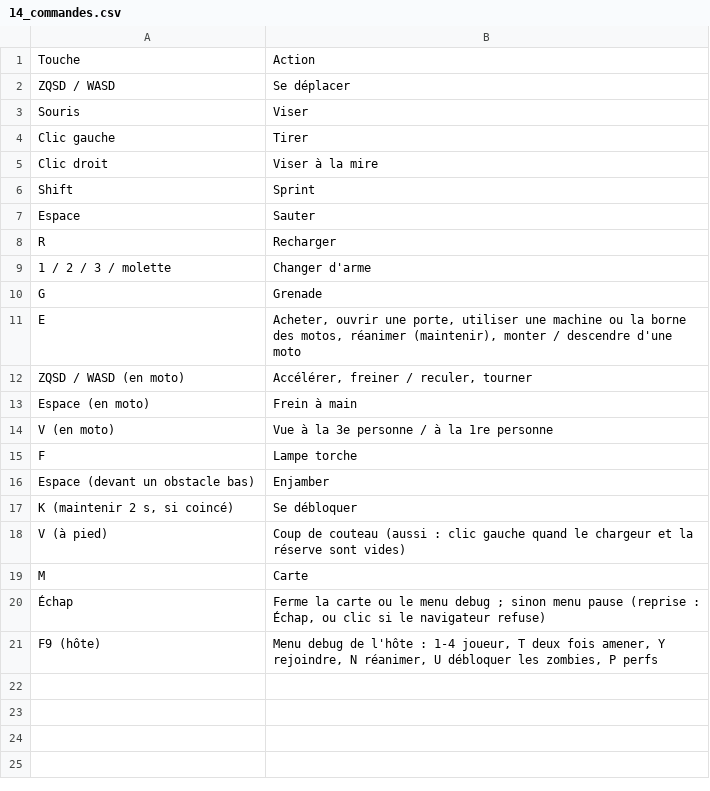
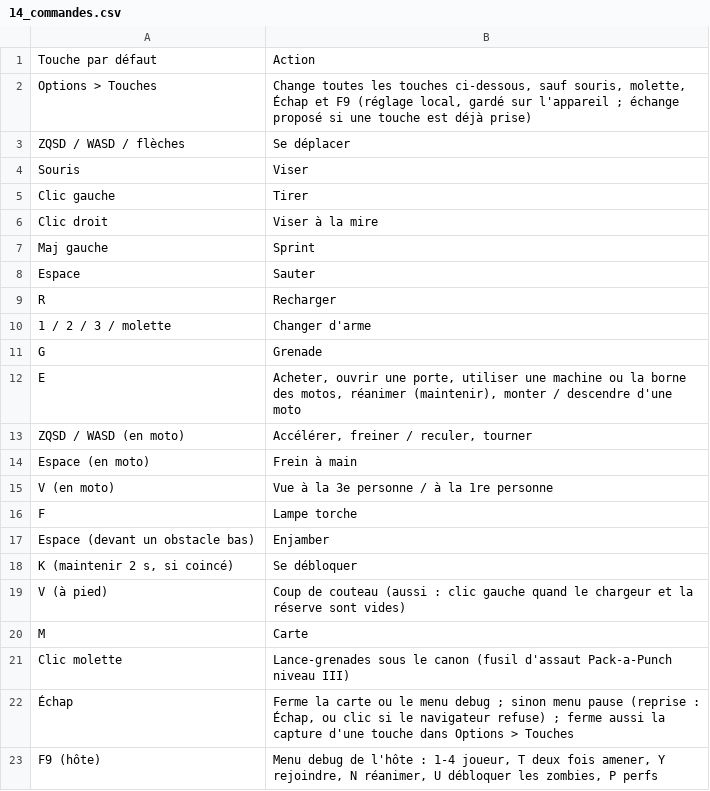
Before and after one commit to davideneco/zombie-survival, a CSV file: docs/csv/14_commandes.csv, drawn as a sheet.

```diff
--- a/docs/csv/14_commandes.csv
+++ b/docs/csv/14_commandes.csv
@@ -1,3 +1,4 @@
-Touche;Action
-ZQSD / WASD;Se déplacer
+Touche par défaut;Action
+Options > Touches;"Change toutes les touches ci-dessous, sauf souris, molette, Échap et F9 (réglage local, gardé sur l'appareil ; échange proposé si une touche est déjà prise)"
+ZQSD / WASD / flèches;Se déplacer
 Souris;Viser
@@ -5,3 +6,3 @@ Clic gauche;Tirer
 Clic droit;Viser à la mire
-Shift;Sprint
+Maj gauche;Sprint
 Espace;Sauter
@@ -19,3 +20,4 @@ V (à pied);Coup de couteau (aussi : clic gauche quand le chargeur et la réserv
 M;Carte
-Échap;"Ferme la carte ou le menu debug ; sinon menu pause (reprise : Échap, ou clic si le navigateur refuse)"
+Clic molette;Lance-grenades sous le canon (fusil d'assaut Pack-a-Punch niveau III)
+Échap;"Ferme la carte ou le menu debug ; sinon menu pause (reprise : Échap, ou clic si le navigateur refuse) ; ferme aussi la capture d'une touche dans Options > Touches"
 F9 (hôte);Menu debug de l'hôte : 1-4 joueur, T deux fois amener, Y rejoindre, N réanimer, U débloquer les zombies, P perfs
```
Also changed, not shown: docs/csv/17_couteau.csv, 3 other files.
